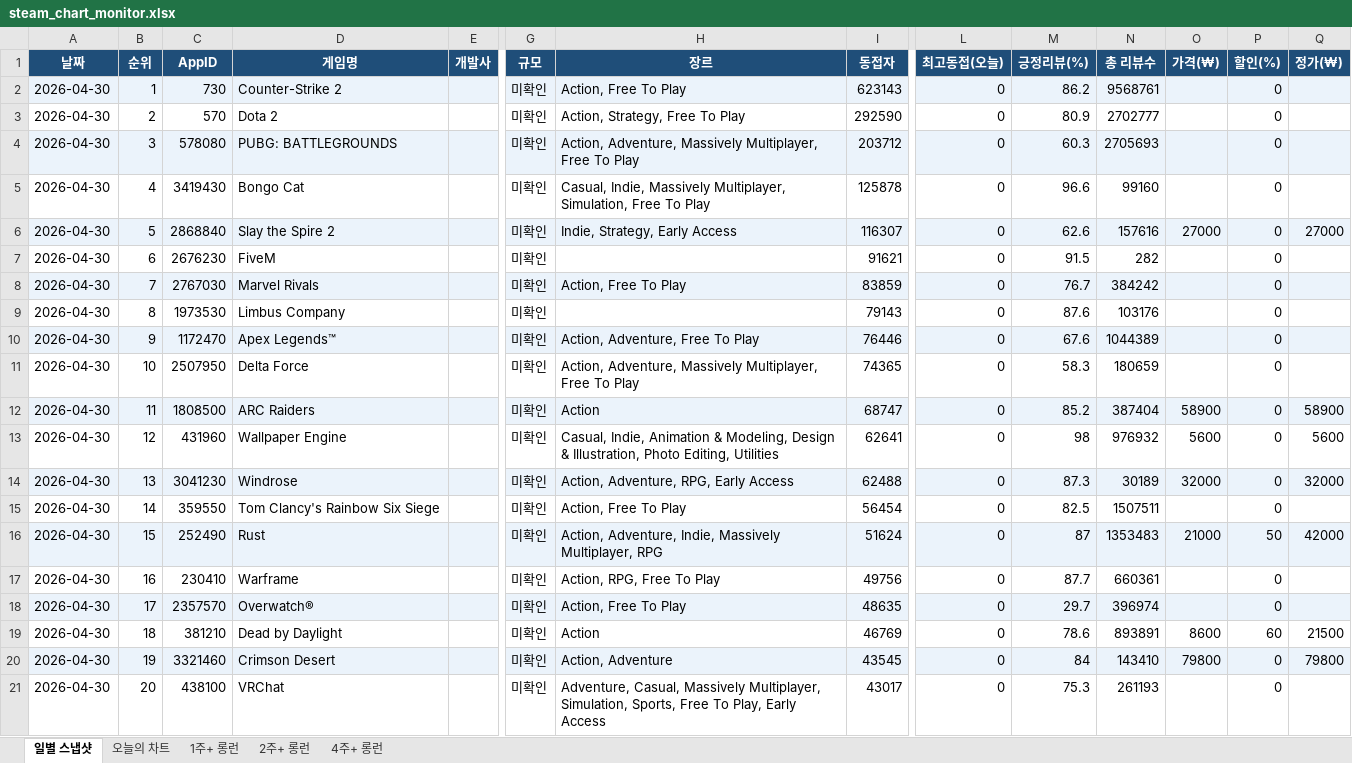
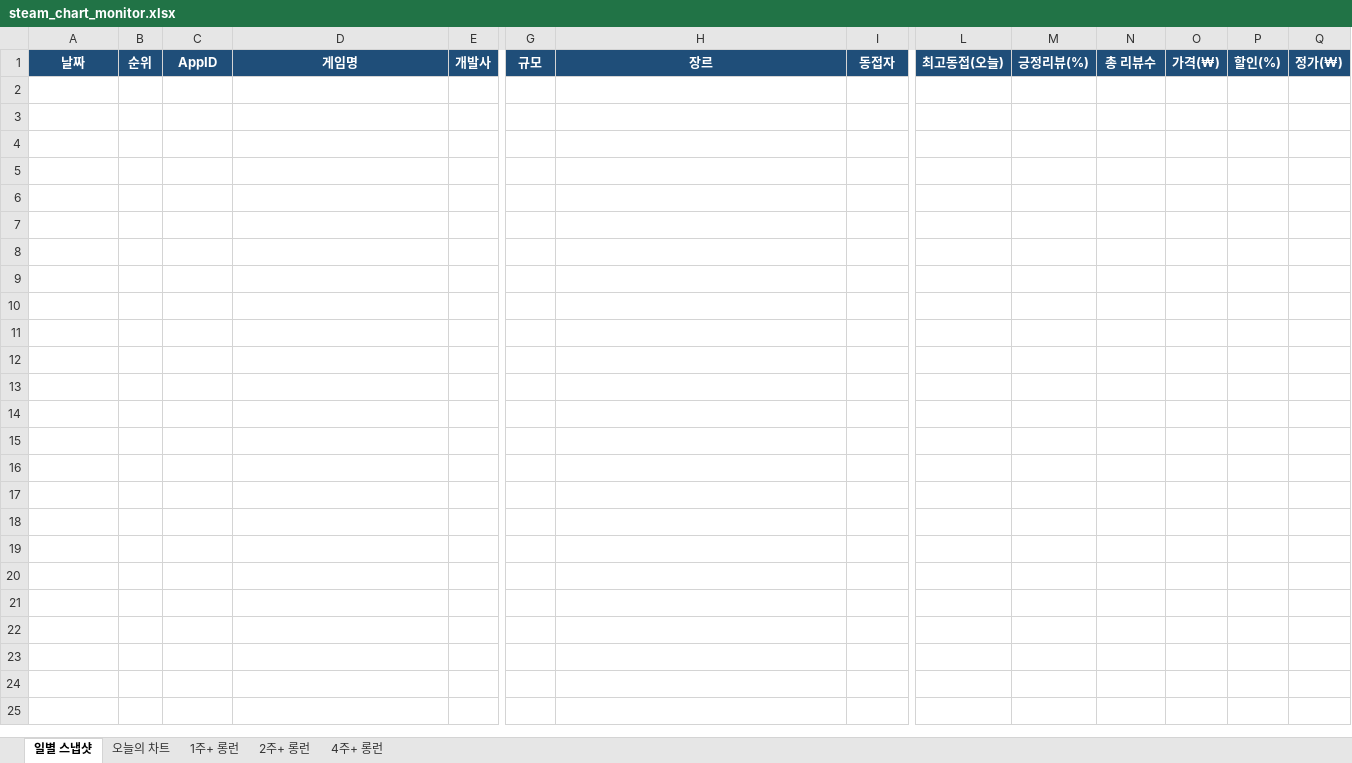
Before and after one commit to ahroyun/steam-top1000, an Excel workbook: steam_chart_monitor.xlsx, sheet 일별 스냅샷, drawn as a sheet; only a part is shown, gaps mark what is left out; values as stored, in another font and other column widths than the file's, no borders; rows hold the shown columns only; the diff covers the shown part only; the diff names each change by its address in the sheet, - before the commit and + after, or states it on an @@ line.

```diff
--- a/steam_chart_monitor.xlsx (sheet 일별 스냅샷)
+++ b/steam_chart_monitor.xlsx (sheet 일별 스냅샷)
-row 2: 2026-04-30 | 1 | 730 | Counter-Strike 2 |  | 미확인 | Action, Free To Play | 623143 | 0 | 86.2 | 9568761 |  | 0
-row 3: 2026-04-30 | 2 | 570 | Dota 2 |  | 미확인 | Action, Strategy, Free To Play | 292590 | 0 | 80.9 | 2702777 |  | 0
-row 4: 2026-04-30 | 3 | 578080 | PUBG: BATTLEGROUNDS |  | 미확인 | Action, Adventure, Massively Multiplayer, Free To Play | 203712 | 0 | 60.3 | 2705693 |  | 0
-row 5: 2026-04-30 | 4 | 3419430 | Bongo Cat |  | 미확인 | Casual, Indie, Massively Multiplayer, Simulation, Free To Play | 125878 | 0 | 96.6 | 99160 |  | 0
-row 6: 2026-04-30 | 5 | 2868840 | Slay the Spire 2 |  | 미확인 | Indie, Strategy, Early Access | 116307 | 0 | 62.6 | 157616 | 27000 | 0 | 27000
-row 7: 2026-04-30 | 6 | 2676230 | FiveM |  | 미확인 |  | 91621 | 0 | 91.5 | 282 |  | 0
-row 8: 2026-04-30 | 7 | 2767030 | Marvel Rivals |  | 미확인 | Action, Free To Play | 83859 | 0 | 76.7 | 384242 |  | 0
-row 9: 2026-04-30 | 8 | 1973530 | Limbus Company |  | 미확인 |  | 79143 | 0 | 87.6 | 103176 |  | 0
-row 10: 2026-04-30 | 9 | 1172470 | Apex Legends™ |  | 미확인 | Action, Adventure, Free To Play | 76446 | 0 | 67.6 | 1044389 |  | 0
-row 11: 2026-04-30 | 10 | 2507950 | Delta Force |  | 미확인 | Action, Adventure, Massively Multiplayer, Free To Play | 74365 | 0 | 58.3 | 180659 |  | 0
-row 12: 2026-04-30 | 11 | 1808500 | ARC Raiders |  | 미확인 | Action | 68747 | 0 | 85.2 | 387404 | 58900 | 0 | 58900
-row 13: 2026-04-30 | 12 | 431960 | Wallpaper Engine |  | 미확인 | Casual, Indie, Animation & Modeling, Design & Illustration, Photo Editing, Utilities | 62641 | 0 | 98 | 976932 | 5600 | 0 | 5600
-row 14: 2026-04-30 | 13 | 3041230 | Windrose |  | 미확인 | Action, Adventure, RPG, Early Access | 62488 | 0 | 87.3 | 30189 | 32000 | 0 | 32000
-row 15: 2026-04-30 | 14 | 359550 | Tom Clancy's Rainbow Six Siege |  | 미확인 | Action, Free To Play | 56454 | 0 | 82.5 | 1507511 |  | 0
-row 16: 2026-04-30 | 15 | 252490 | Rust |  | 미확인 | Action, Adventure, Indie, Massively Multiplayer, RPG | 51624 | 0 | 87 | 1353483 | 21000 | 50 | 42000
-row 17: 2026-04-30 | 16 | 230410 | Warframe |  | 미확인 | Action, RPG, Free To Play | 49756 | 0 | 87.7 | 660361 |  | 0
-row 18: 2026-04-30 | 17 | 2357570 | Overwatch® |  | 미확인 | Action, Free To Play | 48635 | 0 | 29.7 | 396974 |  | 0
-row 19: 2026-04-30 | 18 | 381210 | Dead by Daylight |  | 미확인 | Action | 46769 | 0 | 78.6 | 893891 | 8600 | 60 | 21500
-row 20: 2026-04-30 | 19 | 3321460 | Crimson Desert |  | 미확인 | Action, Adventure | 43545 | 0 | 84 | 143410 | 79800 | 0 | 79800
-row 21: 2026-04-30 | 20 | 438100 | VRChat |  | 미확인 | Adventure, Casual, Massively Multiplayer, Simulation, Sports, Free To Play, Early Access | 43017 | 0 | 75.3 | 261193 |  | 0
```
Also changed, not shown: 5 removed rows elsewhere in this sheet, sheet 오늘의 차트, 1 other file.
